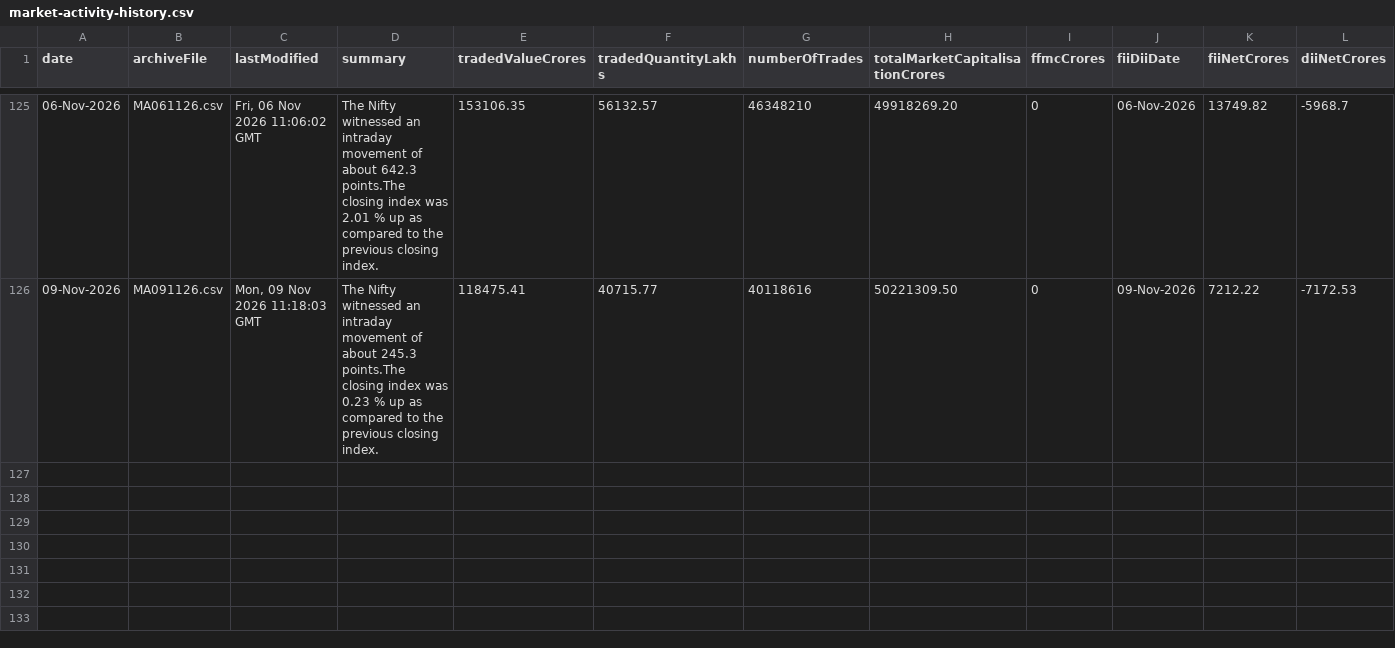
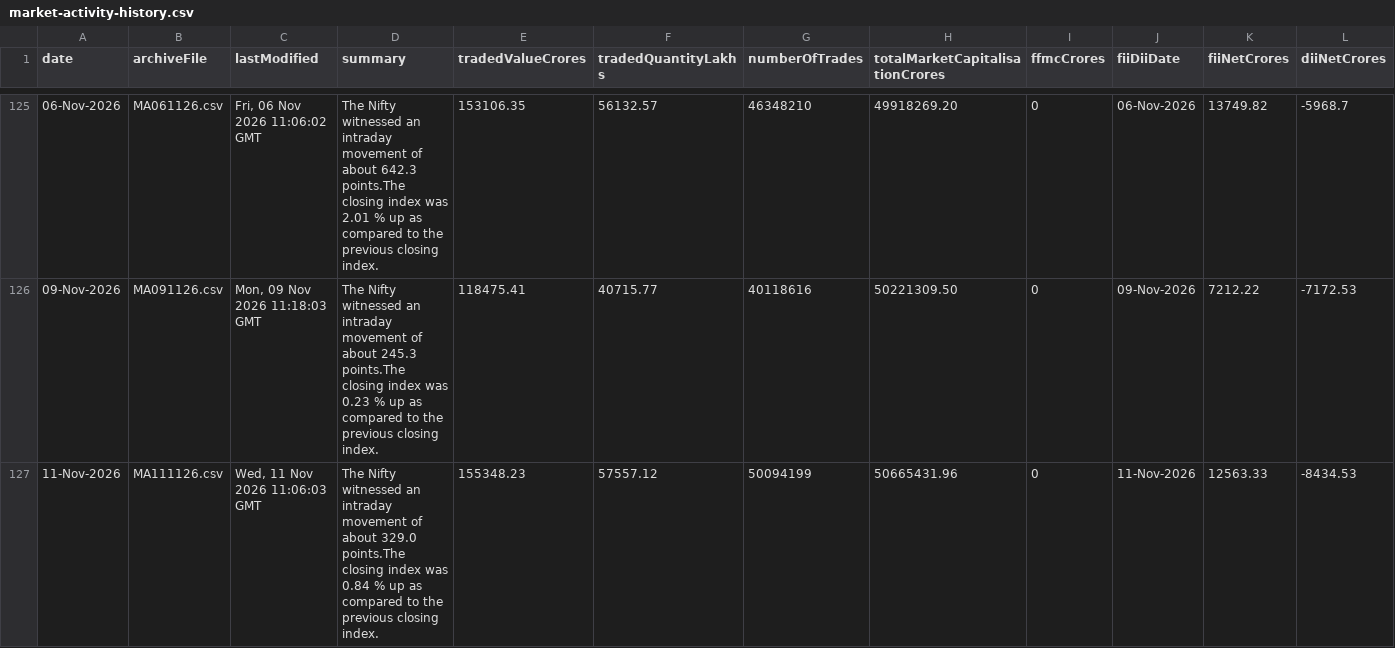
Before and after one commit to shivaraj-arch/niftyanalytica, a CSV file: data/market-activity-history.csv, drawn as a sheet; only a part is shown, gaps mark what is left out; the diff names each change by its address in the sheet, - before the commit and + after, or states it on an @@ line.

```diff
--- a/data/market-activity-history.csv
+++ b/data/market-activity-history.csv
+row 127: 11-Nov-2026 | MA111126.csv | Wed, 11 Nov 2026 11:06:03 GMT | The Nifty witnessed an intraday movement of about 329.0 points.The closing index was 0.84 % up as compared to the previous closing index. | 155348.23 | 57557.12 | 50094199 | 50665431.96 | 0 | 11-Nov-2026 | 12563.33 | -8434.53
```
Also changed, not shown: data/index-summary-history.csv, 2 other files.
